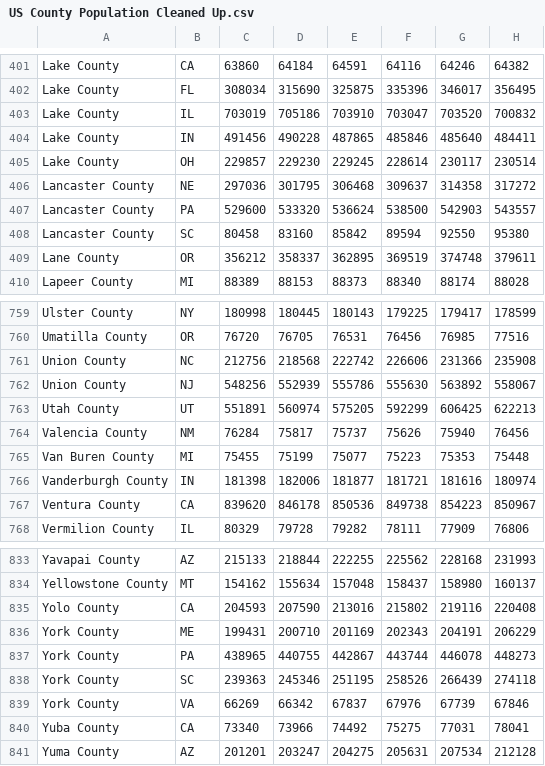
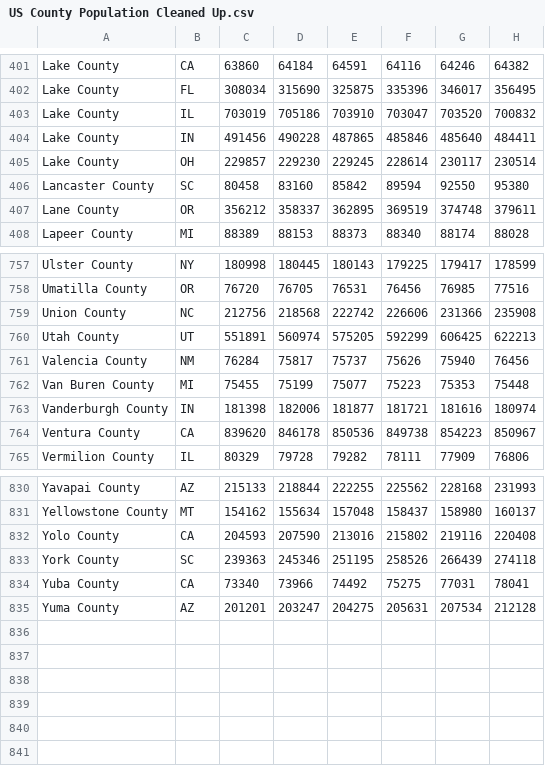
Before and after one commit to stegallc1/Group-1-LOB-, a CSV file: US County Population Cleaned Up.csv, drawn as a sheet; only a part is shown, gaps mark what is left out.

```diff
--- a/US County Population Cleaned Up.csv
+++ b/US County Population Cleaned Up.csv
@@ -405,4 +405,2 @@ Lake County, IN,491456,490228,487865,485846,485640,484411
 Lake County, OH,229857,229230,229245,228614,230117,230514
-Lancaster County, NE,297036,301795,306468,309637,314358,317272
-Lancaster County, PA,529600,533320,536624,538500,542903,543557
 Lancaster County, SC,80458,83160,85842,89594,92550,95380
@@ -761,3 +759,2 @@ Umatilla County, OR,76720,76705,76531,76456,76985,77516
 Union County, NC,212756,218568,222742,226606,231366,235908
-Union County, NJ,548256,552939,555786,555630,563892,558067
 Utah County, UT,551891,560974,575205,592299,606425,622213
@@ -835,6 +832,3 @@ Yellowstone County, MT,154162,155634,157048,158437,158980,160137
 Yolo County, CA,204593,207590,213016,215802,219116,220408
-York County, ME,199431,200710,201169,202343,204191,206229
-York County, PA,438965,440755,442867,443744,446078,448273
 York County, SC,239363,245346,251195,258526,266439,274118
-York County, VA,66269,66342,67837,67976,67739,67846
 Yuba County, CA,73340,73966,74492,75275,77031,78041
```
Also changed, not shown: Median Property Value by County Cleaned Up.csv, Median Sales Price CSV Cleaned up AVG Per Year.csv, 4 other files.
